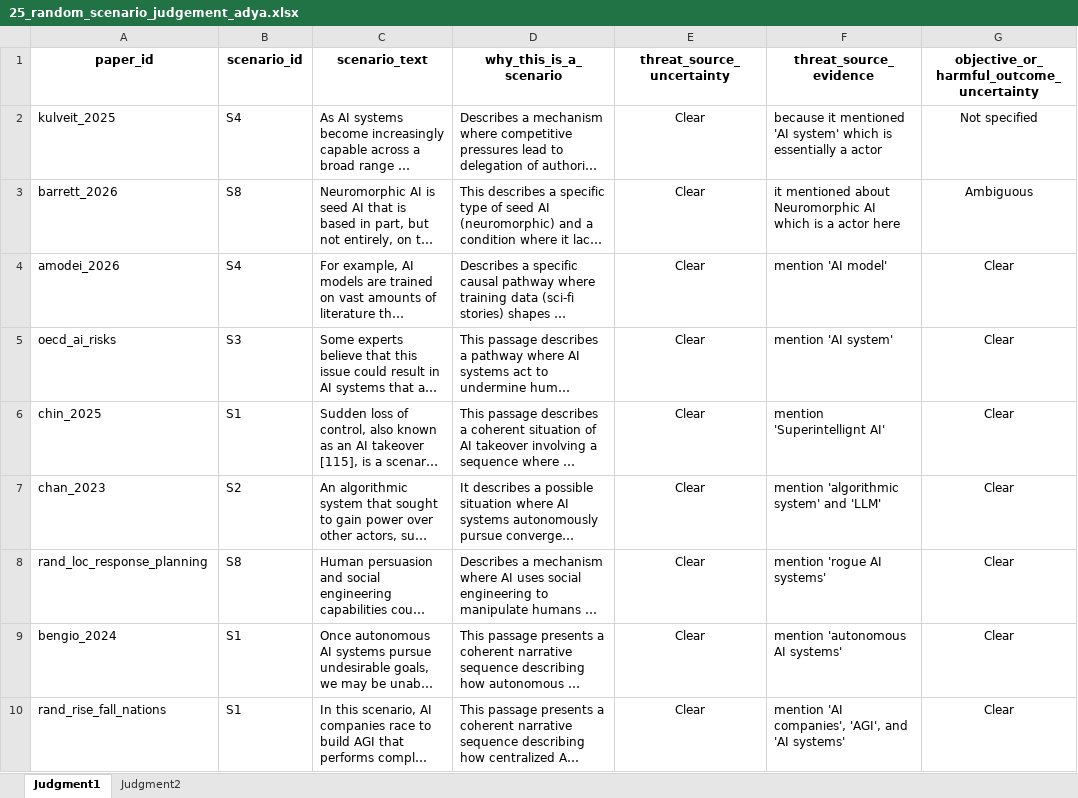
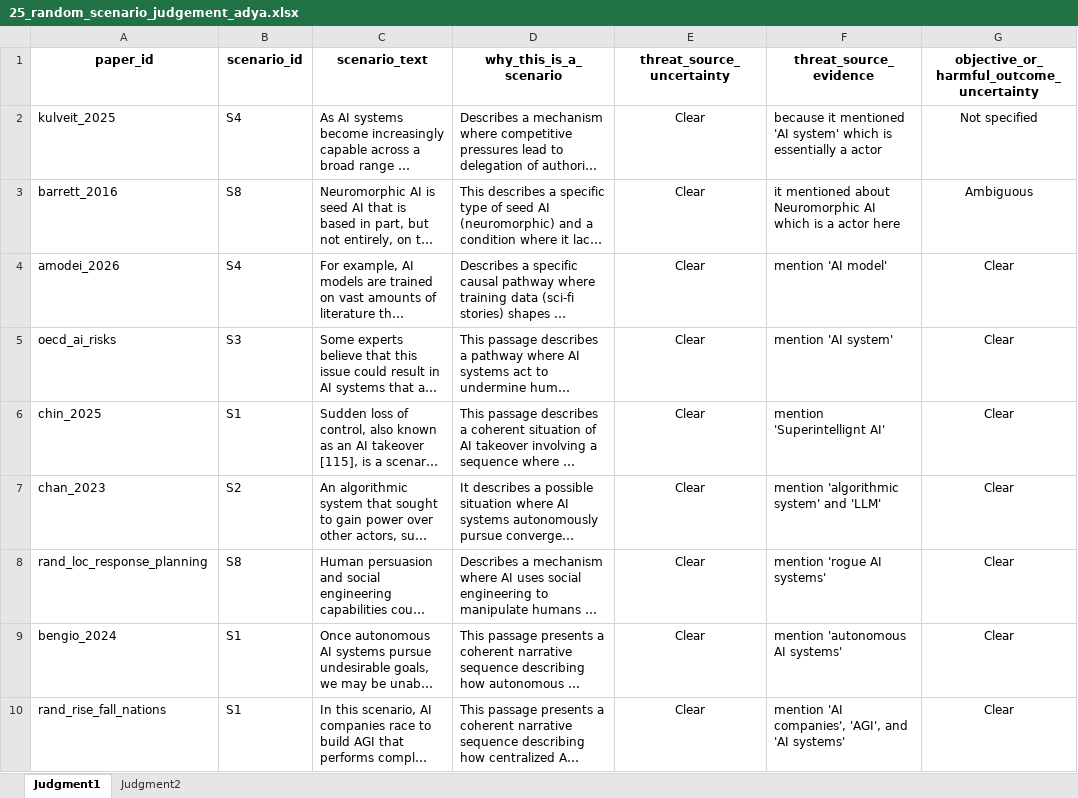
Before and after one commit to AI-Loc-Research/krippendorff-alpha, an Excel workbook: materials/25_random_scenario_judgement_adya.xlsx, sheet Judgment1, drawn as a sheet; only a part is shown; long unchanged cells end in …; values as stored, in another font and other column widths than the file's, no borders; charts and pictures not drawn; the diff names each change by its address in the sheet, - before the commit and + after, or states it on an @@ line.

Commit message:
fix: barrett paper year from 2026 to 2016

```diff
--- a/materials/25_random_scenario_judgement_adya.xlsx (sheet Judgment1)
+++ b/materials/25_random_scenario_judgement_adya.xlsx (sheet Judgment1)
-A3 (paper_id): barrett_2026
+A3 (paper_id): barrett_2016
```
Also changed, not shown: charts or pictures, materials/25_random_picked_scenario_to_label.xlsx, materials/25_random_scenario_judgement_rujuta.xlsx, 1 other file.
